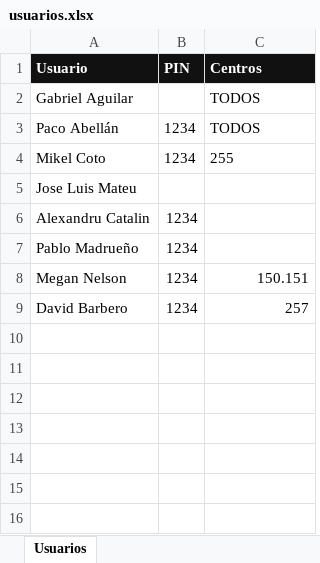
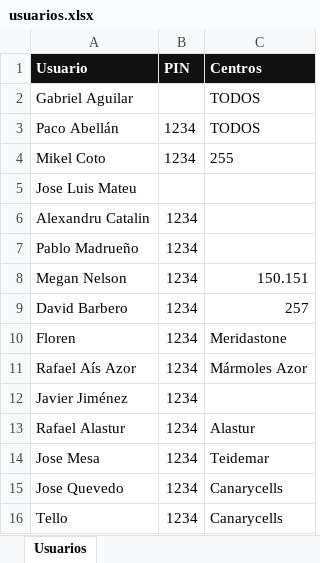
Before and after one commit to gabiaguilar15-maker/Scan-Slabs, an Excel workbook: usuarios.xlsx, sheet Usuarios, drawn as a sheet; values as stored, in another font and other column widths than the file's, no borders; the diff names each change by its address in the sheet, - before the commit and + after, or states it on an @@ line.

Commit message:
Add files via upload

```diff
--- a/usuarios.xlsx (sheet Usuarios)
+++ b/usuarios.xlsx (sheet Usuarios)
+row 10: Floren | 1234 | Meridastone
+row 11: Rafael Aís Azor | 1234 | Mármoles Azor
+row 12: Javier Jiménez | 1234
+row 13: Rafael Alastur | 1234 | Alastur
+row 14: Jose Mesa | 1234 | Teidemar
+row 15: Jose Quevedo | 1234 | Canarycells
+row 16: Tello | 1234 | Canarycells
```
